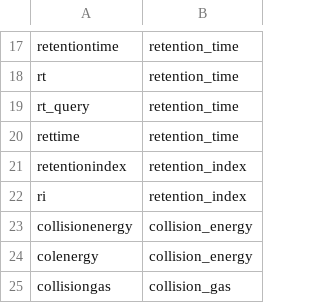
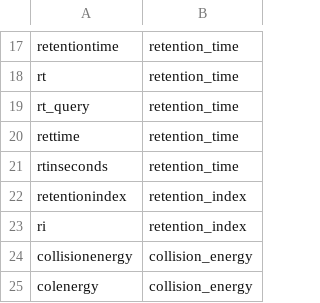
Before and after one commit to matchms/matchms, a CSV file: matchms/data/known_key_conversions.csv, drawn as a sheet; only a part is shown, gaps mark what is left out; the shorter side is filled out with more unchanged rows; the diff names each change by its address in the sheet, - before the commit and + after, or states it on an @@ line.

Commit message:
Update known_key_conversions.csv

```diff
--- a/matchms/data/known_key_conversions.csv
+++ b/matchms/data/known_key_conversions.csv
+row 21: rtinseconds | retention_time
```
